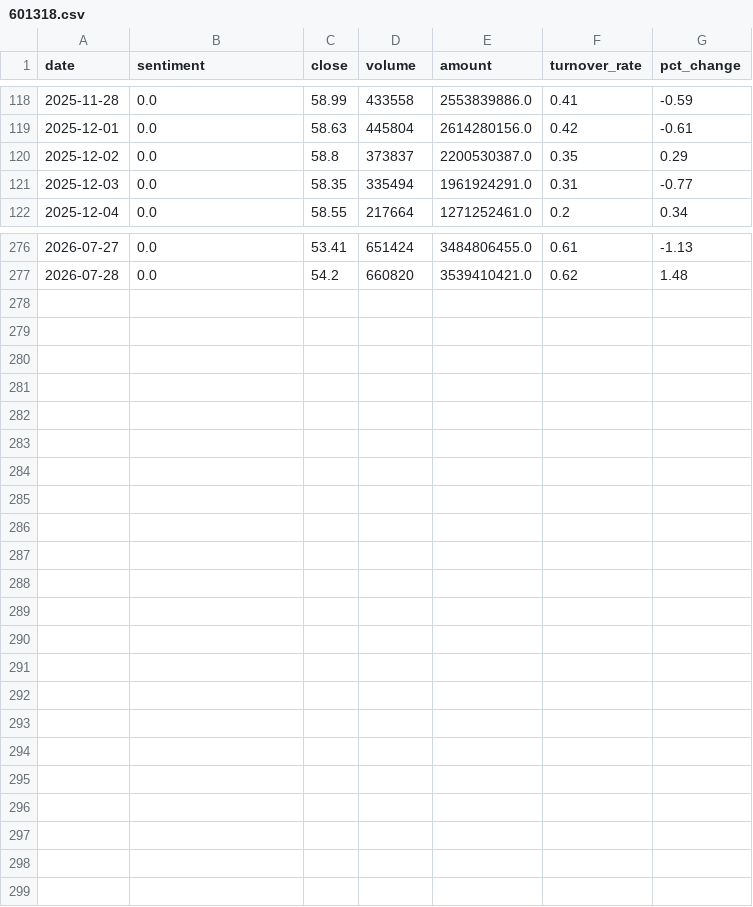
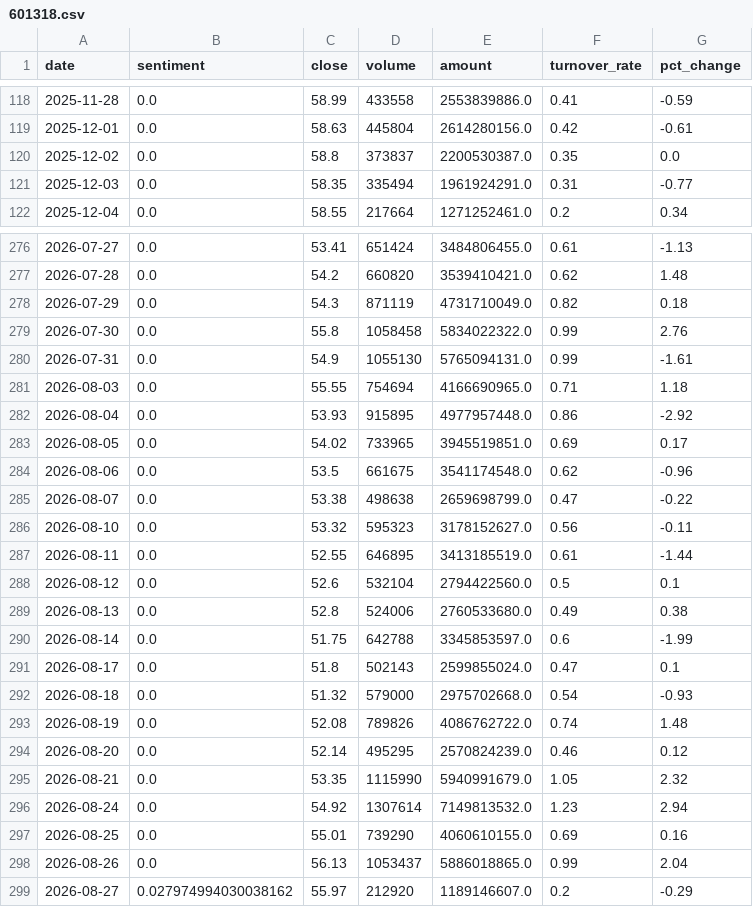
Before and after one commit to ChenyuHeee/SentiX, a CSV file: data/exports/601318.csv, drawn as a sheet; only a part is shown, gaps mark what is left out.

```diff
--- a/data/exports/601318.csv
+++ b/data/exports/601318.csv
@@ -119,3 +119,3 @@ date,sentiment,close,volume,amount,turnover_rate,pct_change
 2025-12-01,0.0,58.63,445804,2614280156.0,0.42,-0.61
-2025-12-02,0.0,58.8,373837,2200530387.0,0.35,0.29
+2025-12-02,0.0,58.8,373837,2200530387.0,0.35,0.0
 2025-12-03,0.0,58.35,335494,1961924291.0,0.31,-0.77
@@ -277 +277,23 @@ date,sentiment,close,volume,amount,turnover_rate,pct_change
 2026-07-28,0.0,54.2,660820,3539410421.0,0.62,1.48
+2026-07-29,0.0,54.3,871119,4731710049.0,0.82,0.18
+2026-07-30,0.0,55.8,1058458,5834022322.0,0.99,2.76
+2026-07-31,0.0,54.9,1055130,5765094131.0,0.99,-1.61
+2026-08-03,0.0,55.55,754694,4166690965.0,0.71,1.18
+2026-08-04,0.0,53.93,915895,4977957448.0,0.86,-2.92
+2026-08-05,0.0,54.02,733965,3945519851.0,0.69,0.17
+2026-08-06,0.0,53.5,661675,3541174548.0,0.62,-0.96
+2026-08-07,0.0,53.38,498638,2659698799.0,0.47,-0.22
+2026-08-10,0.0,53.32,595323,3178152627.0,0.56,-0.11
+2026-08-11,0.0,52.55,646895,3413185519.0,0.61,-1.44
+2026-08-12,0.0,52.6,532104,2794422560.0,0.5,0.1
+2026-08-13,0.0,52.8,524006,2760533680.0,0.49,0.38
+2026-08-14,0.0,51.75,642788,3345853597.0,0.6,-1.99
+2026-08-17,0.0,51.8,502143,2599855024.0,0.47,0.1
+2026-08-18,0.0,51.32,579000,2975702668.0,0.54,-0.93
+2026-08-19,0.0,52.08,789826,4086762722.0,0.74,1.48
+2026-08-20,0.0,52.14,495295,2570824239.0,0.46,0.12
+2026-08-21,0.0,53.35,1115990,5940991679.0,1.05,2.32
+2026-08-24,0.0,54.92,1307614,7149813532.0,1.23,2.94
+2026-08-25,0.0,55.01,739290,4060610155.0,0.69,0.16
+2026-08-26,0.0,56.13,1053437,5886018865.0,0.99,2.04
+2026-08-27,0.027974994030038162,55.97,212920,1189146607.0,0.2,-0.29
```
Also changed, not shown: data/exports/if.csv, 16 other files.
